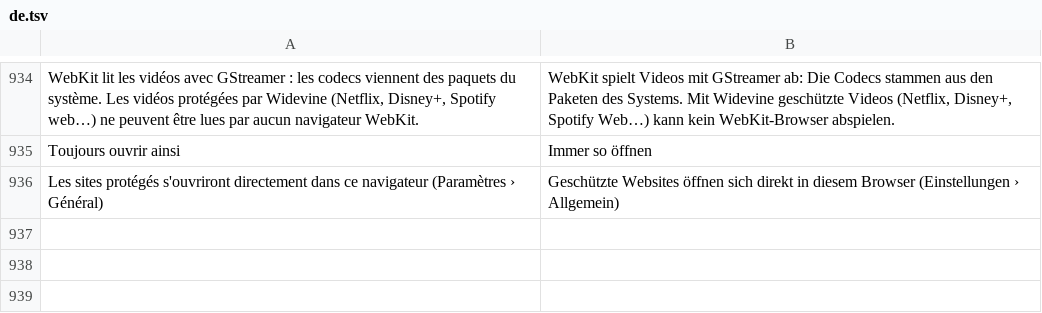
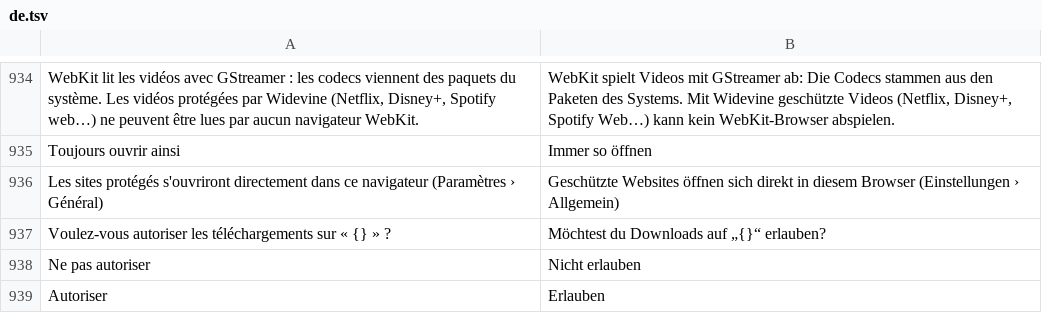
Before and after one commit to grassfieldhq/sanaga, a TSV file: assets/i18n/de.tsv, drawn as a sheet; only a part is shown, gaps mark what is left out; the diff names each change by its address in the sheet, - before the commit and + after, or states it on an @@ line.

Commit message:
fix(downloads): ask before a site downloads by itself or several files at once
Safari's model: a download still goes straight to the Downloads folder,
with no dialog, when the person just acted on the page (a click that
navigates, a new window opened by a click, an address opened from
Sanaga's interface) and no other download used that action. A site that
starts a download with no user gesture, or several at once, now waits
(WebKit 2.40+ asynchronous decide-destination) behind a bar "Do you want
to allow downloads on <site>?". Allowed: the waiting downloads go on and
the site may download until Sanaga quits. Refused: they are cancelled and
not listed.

```diff
--- a/assets/i18n/de.tsv
+++ b/assets/i18n/de.tsv
+row 937: Voulez-vous autoriser les téléchargements sur « {} » ? | Möchtest du Downloads auf „{}“ erlauben?
+row 938: Ne pas autoriser | Nicht erlauben
+row 939: Autoriser | Erlauben
```
Also changed, not shown: assets/i18n/en.tsv, assets/i18n/es.tsv, 6 other files.
